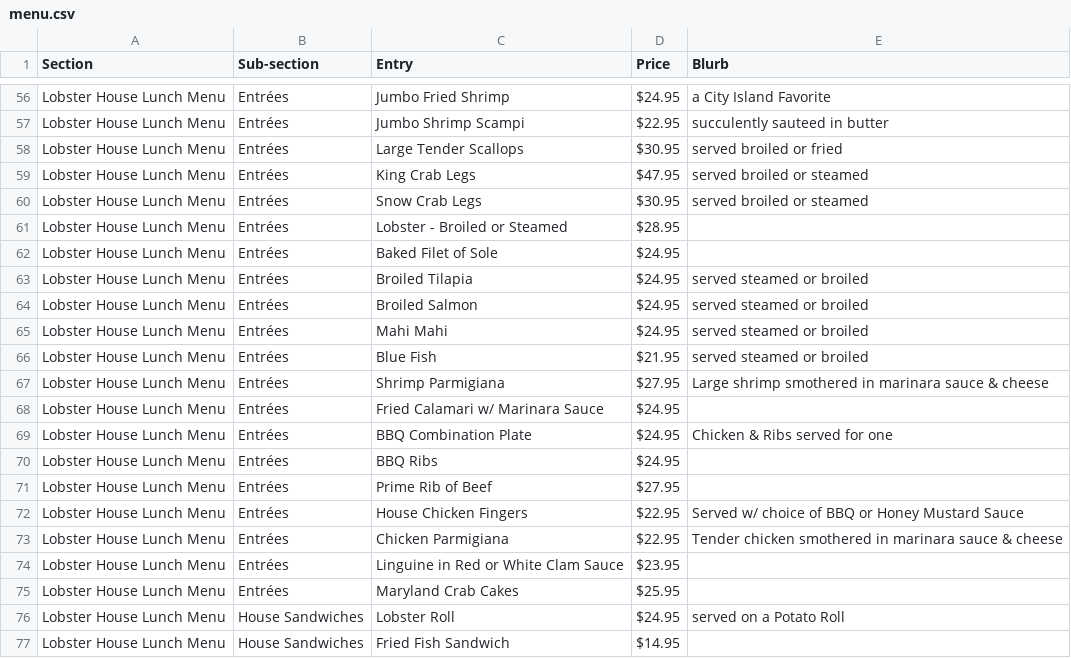
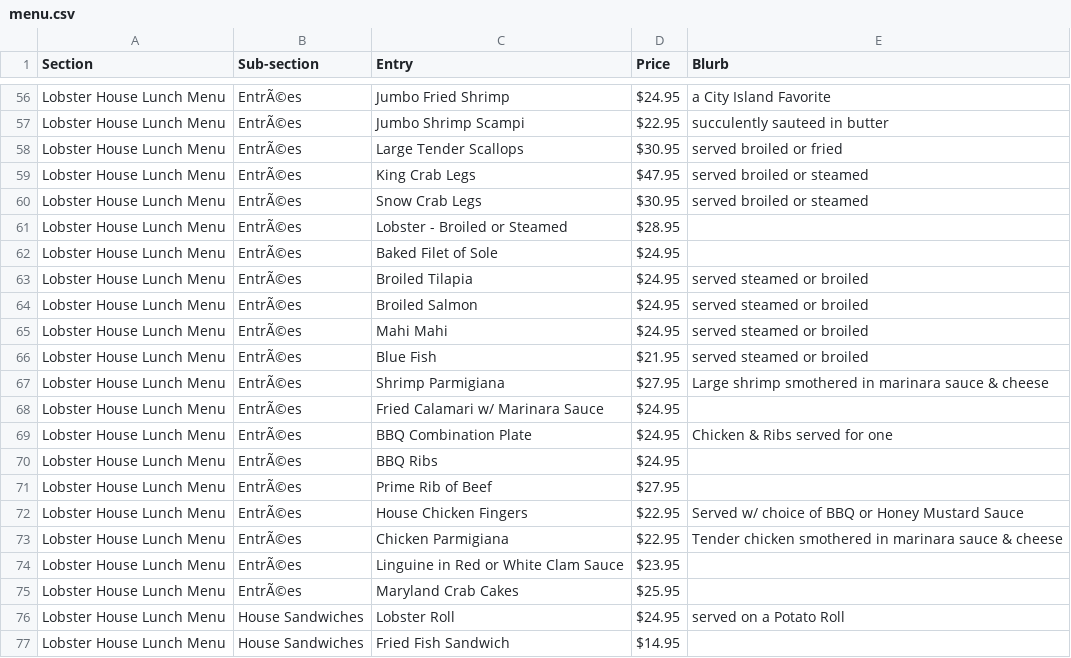
Before and after one commit to stratusrob/cilobtemp, a CSV file: _data/menu.csv, drawn as a sheet; only a part is shown, gaps mark what is left out; the diff covers the shown part only; the diff names each change by its address in the sheet, - before the commit and + after, or states it on an @@ line.

```diff
--- a/_data/menu.csv
+++ b/_data/menu.csv
-B56:B75 (Sub-section): Entrées
+B56:B75 (Sub-section): EntrÃ©es
```
Also changed, not shown: 5 added rows, 11 removed rows and 60 edited cells elsewhere in this file.
